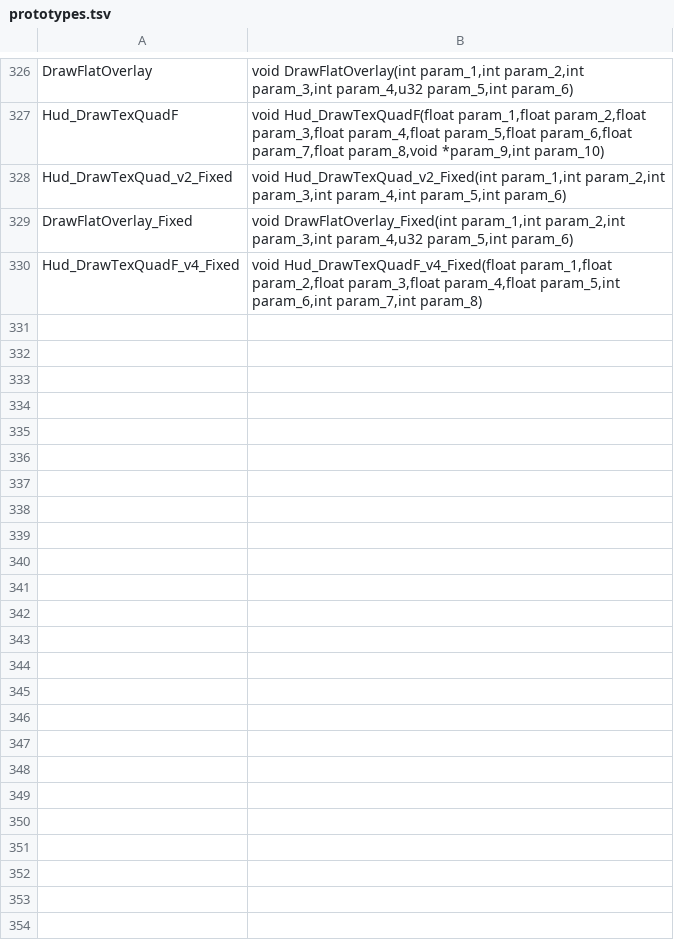
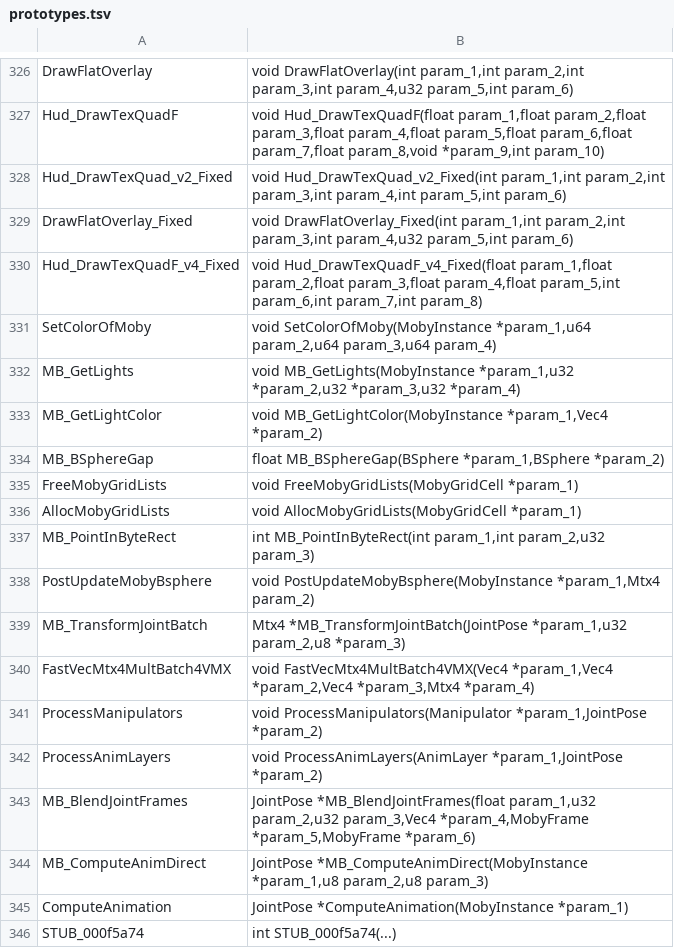
Before and after one commit to Clou67/thedecompfromhell, a TSV file: tools/prototypes.tsv, drawn as a sheet; only a part is shown, gaps mark what is left out; the diff names each change by its address in the sheet, - before the commit and + after, or states it on an @@ line.

```diff
--- a/tools/prototypes.tsv
+++ b/tools/prototypes.tsv
+row 331: SetColorOfMoby | void SetColorOfMoby(MobyInstance *param_1,u64 param_2,u64 param_3,u64 param_4)
+row 332: MB_GetLights | void MB_GetLights(MobyInstance *param_1,u32 *param_2,u32 *param_3,u32 *param_4)
+row 333: MB_GetLightColor | void MB_GetLightColor(MobyInstance *param_1,Vec4 *param_2)
+row 334: MB_BSphereGap | float MB_BSphereGap(BSphere *param_1,BSphere *param_2)
+row 335: FreeMobyGridLists | void FreeMobyGridLists(MobyGridCell *param_1)
+row 336: AllocMobyGridLists | void AllocMobyGridLists(MobyGridCell *param_1)
+row 337: MB_PointInByteRect | int MB_PointInByteRect(int param_1,int param_2,u32 param_3)
+row 338: PostUpdateMobyBsphere | void PostUpdateMobyBsphere(MobyInstance *param_1,Mtx4 param_2)
+row 339: MB_TransformJointBatch | Mtx4 *MB_TransformJointBatch(JointPose *param_1,u32 param_2,u8 *param_3)
+row 340: FastVecMtx4MultBatch4VMX | void FastVecMtx4MultBatch4VMX(Vec4 *param_1,Vec4 *param_2,Vec4 *param_3,Mtx4 *param_4)
+row 341: ProcessManipulators | void ProcessManipulators(Manipulator *param_1,JointPose *param_2)
+row 342: ProcessAnimLayers | void ProcessAnimLayers(AnimLayer *param_1,JointPose *param_2)
+row 343: MB_BlendJointFrames | JointPose *MB_BlendJointFrames(float param_1,u32 param_2,u32 param_3,Vec4 *param_4,MobyFrame *param_5,MobyFrame *param_6)
+row 344: MB_ComputeAnimDirect | JointPose *MB_ComputeAnimDirect(MobyInstance *param_1,u8 param_2,u8 param_3)
+row 345: ComputeAnimation | JointPose *ComputeAnimation(MobyInstance *param_1)
+row 346: STUB_000f5a74 | int STUB_000f5a74(...)
```
Also changed, not shown: ERRORS.tsv, tools/global_types.tsv, 21 other files.
